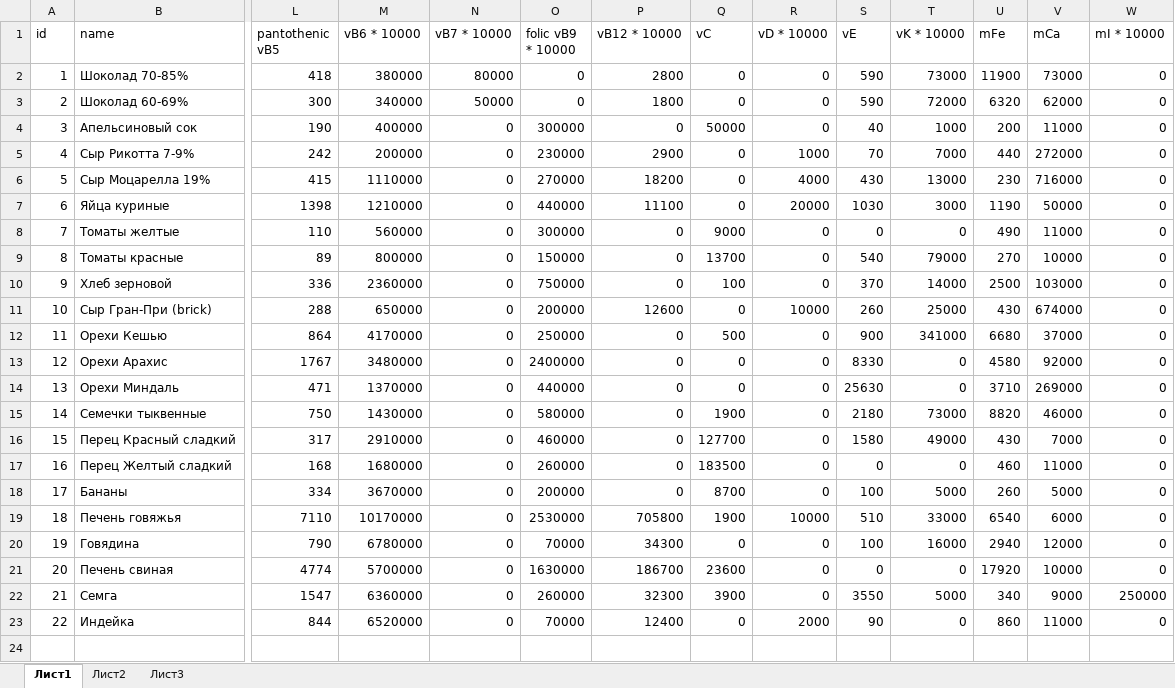
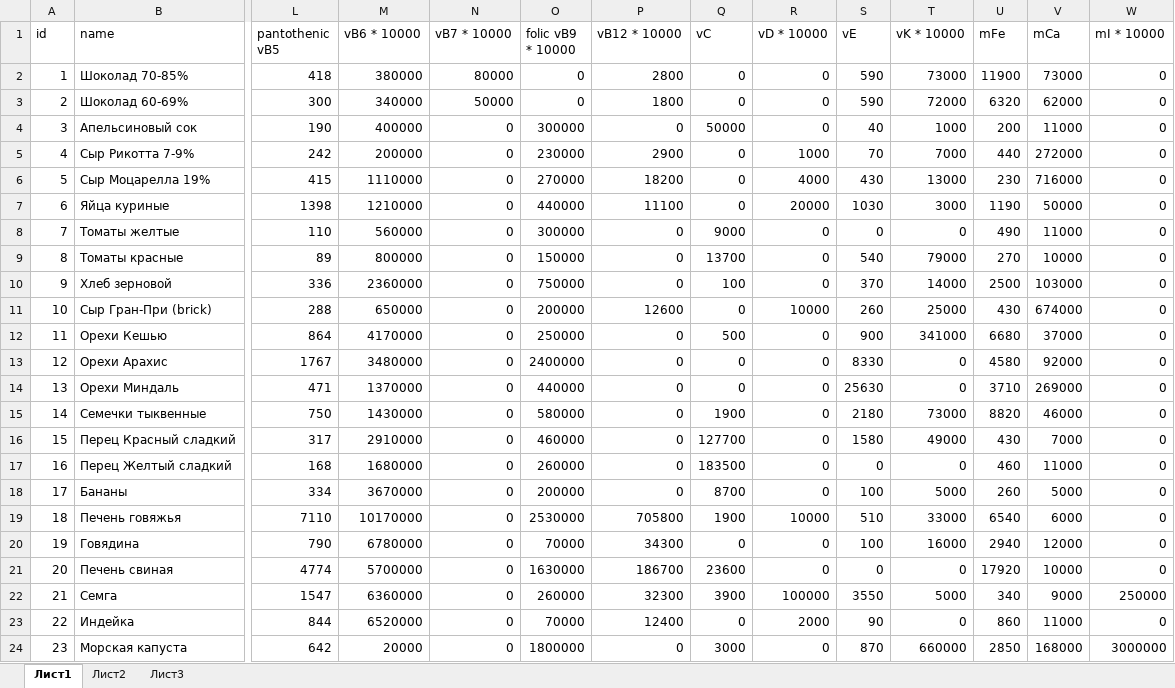
Before and after one commit to AnniLi/RightFood, an Excel workbook: RightFood/FoodList.xlsx, sheet Лист1, drawn as a sheet; only a part is shown, gaps mark what is left out; values as stored, in another font and other column widths than the file's, no borders; rows hold the shown columns only; the diff names each change by its address in the sheet, - before the commit and + after, or states it on an @@ line.

```diff
--- a/RightFood/FoodList.xlsx (sheet Лист1)
+++ b/RightFood/FoodList.xlsx (sheet Лист1)
-R22 (vD * 10000): 0
+R22 (vD * 10000): 100000
+row 24: 23 | Морская капуста | 642 | 20000 | 0 | 1800000 | 0 | 3000 | 0 | 870 | 660000 | 2850 | 168000 | 3000000
```
Also changed, not shown: 4 other files.
